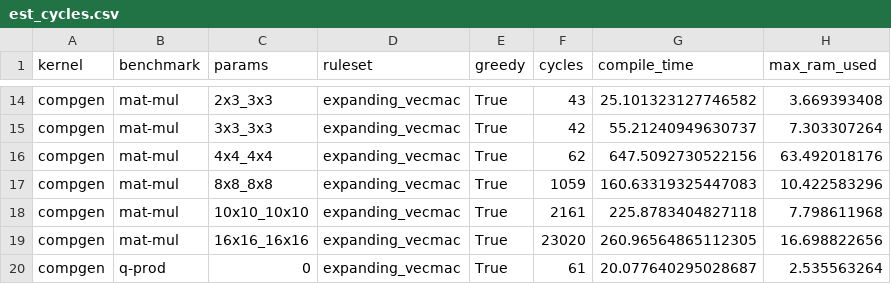
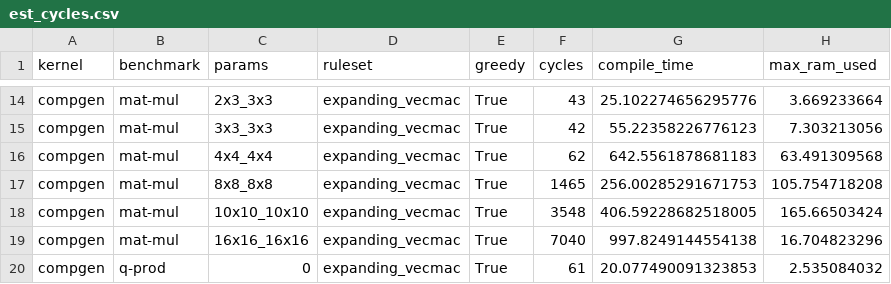
Before and after one commit to benginow/comp-gen, a CSV file: server/figs/data/est_cycles.csv, drawn as a sheet; only a part is shown, gaps mark what is left out; the diff covers the shown part only; the diff names each change by its address in the sheet, - before the commit and + after, or states it on an @@ line.

```diff
--- a/server/figs/data/est_cycles.csv
+++ b/server/figs/data/est_cycles.csv
-G14 (compile_time): 25.101323127746582
+G14 (compile_time): 25.102274656295776
-H14 (max_ram_used): 3.669393408
+H14 (max_ram_used): 3.669233664
-G15 (compile_time): 55.21240949630737
+G15 (compile_time): 55.22358226776123
-H15 (max_ram_used): 7.303307264
+H15 (max_ram_used): 7.303213056
-G16 (compile_time): 647.5092730522156
+G16 (compile_time): 642.5561878681183
-H16 (max_ram_used): 63.492018176
+H16 (max_ram_used): 63.491309568
-F17 (cycles): 1059
+F17 (cycles): 1465
-G17 (compile_time): 160.63319325447083
+G17 (compile_time): 256.00285291671753
-H17 (max_ram_used): 10.422583296
+H17 (max_ram_used): 105.754718208
-F18 (cycles): 2161
+F18 (cycles): 3548
-G18 (compile_time): 225.8783404827118
+G18 (compile_time): 406.59228682518005
-H18 (max_ram_used): 7.798611968
+H18 (max_ram_used): 165.66503424
-F19 (cycles): 23020
+F19 (cycles): 7040
-G19 (compile_time): 260.96564865112305
+G19 (compile_time): 997.8249144554138
-H19 (max_ram_used): 16.698822656
+H19 (max_ram_used): 16.704823296
-G20 (compile_time): 20.077640295028687
+G20 (compile_time): 20.077490091323853
-H20 (max_ram_used): 2.535563264
+H20 (max_ram_used): 2.535084032
```
Also changed, not shown: 31 edited cells elsewhere in this file, server/figs/data/stock_cycles.csv, 10 other files.
